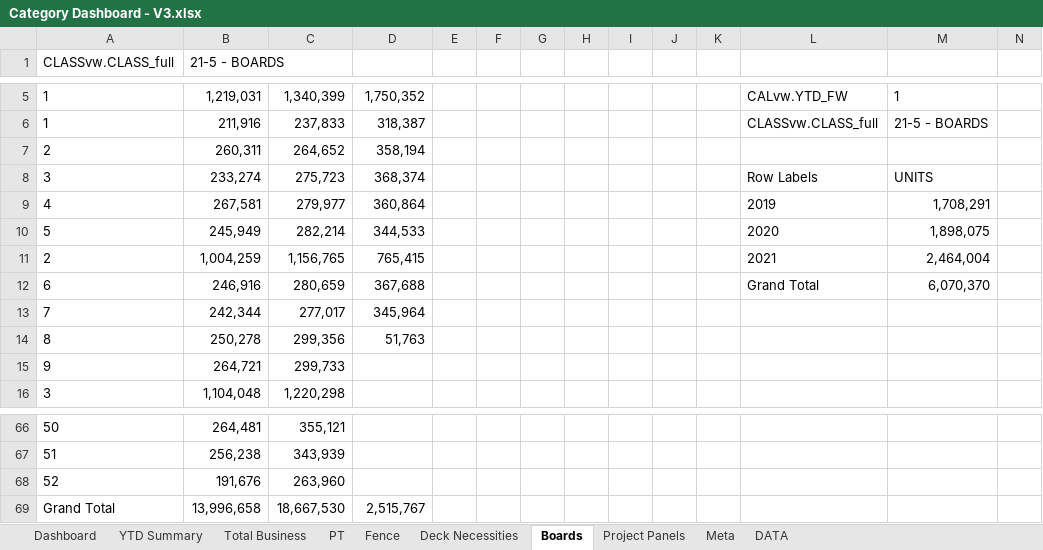
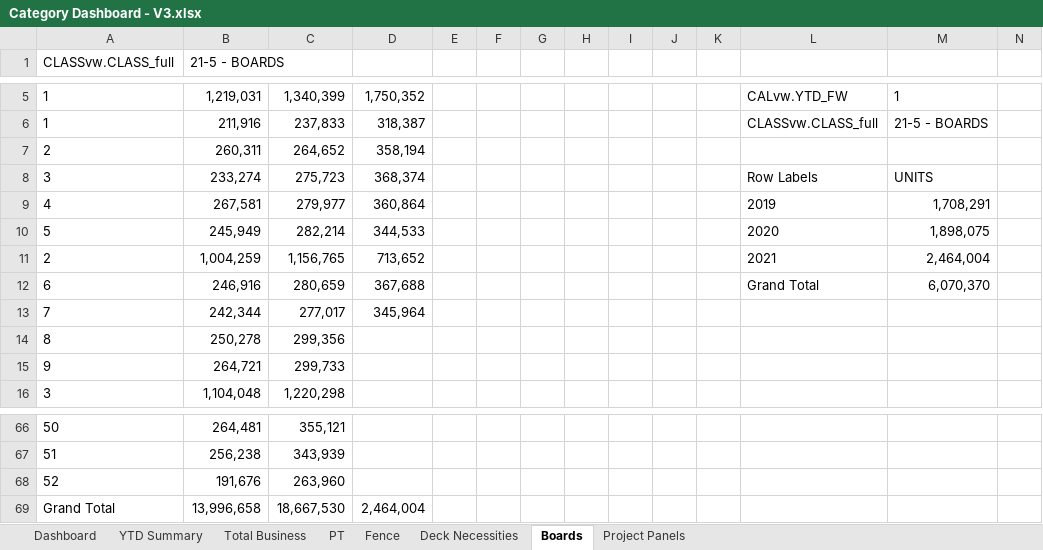
Before and after one commit to bonski59/PeRM, an Excel workbook: dataManagement/LiveData/reports_xlsx/Category Dashboard - V3.xlsx, sheet Boards, drawn as a sheet; only a part is shown, gaps mark what is left out; values as stored, in another font and other column widths than the file's, no borders; charts and pictures not drawn; the diff names each change by its address in the sheet, - before the commit and + after, or states it on an @@ line.

Commit message:
made changes to LiveData files

```diff
--- a/dataManagement/LiveData/reports_xlsx/Category Dashboard - V3.xlsx (sheet Boards)
+++ b/dataManagement/LiveData/reports_xlsx/Category Dashboard - V3.xlsx (sheet Boards)
@@ sheet tab hidden: Meta @@
@@ sheet tab hidden: DATA @@
-D11: 765,415
+D11: 713,652
-D14: 51,763
+D14: (empty)
-D69: 2,515,767
+D69: 2,464,004
```
Also changed, not shown: sheet Project Panels, sheet Deck Necessities, sheet PT, sheet Fence, sheet Total Business, charts or pictures, 29 other files.
